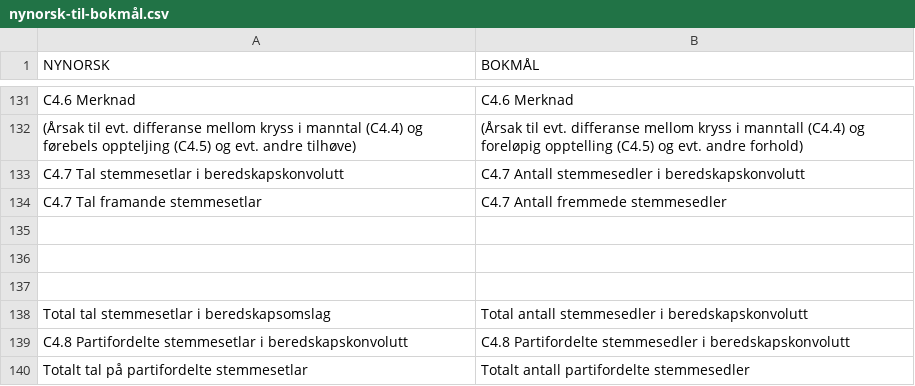
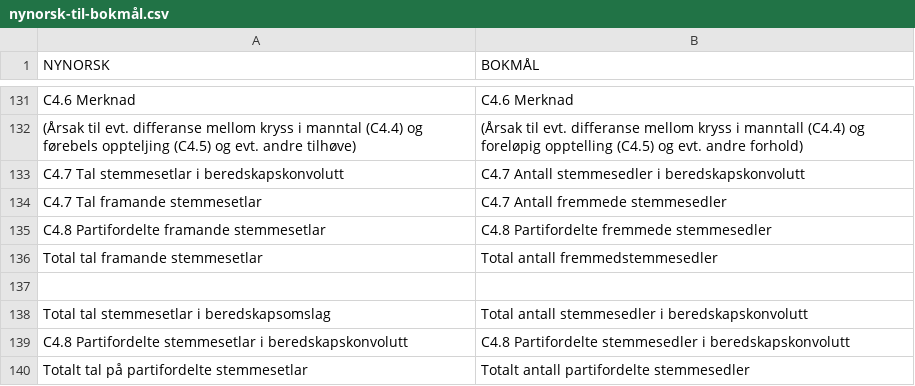
Before and after one commit to HNygard/valgprotokoller, a CSV file: docs/data-store/nynorsk/nynorsk-til-bokmål.csv, drawn as a sheet; only a part is shown, gaps mark what is left out; the diff names each change by its address in the sheet, - before the commit and + after, or states it on an @@ line.

```diff
--- a/docs/data-store/nynorsk/nynorsk-til-bokmål.csv
+++ b/docs/data-store/nynorsk/nynorsk-til-bokmål.csv
-row 135: (empty)
+row 135: C4.8 Partifordelte framande stemmesetlar | C4.8 Partifordelte fremmede stemmesedler
-row 136: (empty)
+row 136: Total tal framande stemmesetlar | Total antall fremmedstemmesedler
```
Also changed, not shown: 29 other files.
